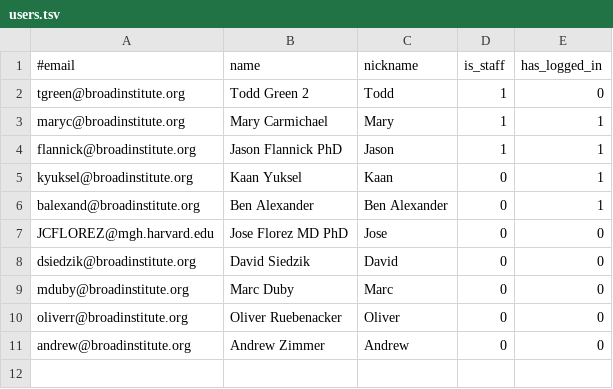
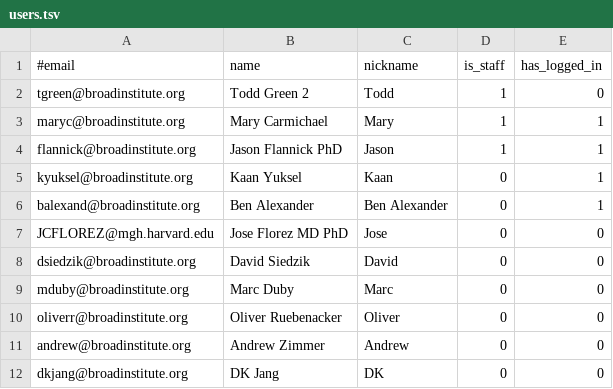
Before and after one commit to broadinstitute/dig-diabetes-portal, a TSV file: web-app/WEB-INF/resources/users.tsv, drawn as a sheet.

```diff
--- a/web-app/WEB-INF/resources/users.tsv
+++ b/web-app/WEB-INF/resources/users.tsv
@@ -11 +11,2 @@ oliverr@broadinstitute.org	Oliver Ruebenacker	Oliver	0	0
 andrew@broadinstitute.org	Andrew Zimmer	Andrew	0	0
+dkjang@broadinstitute.org	DK Jang	DK	0	0
```
Also changed, not shown: 19 other files.
